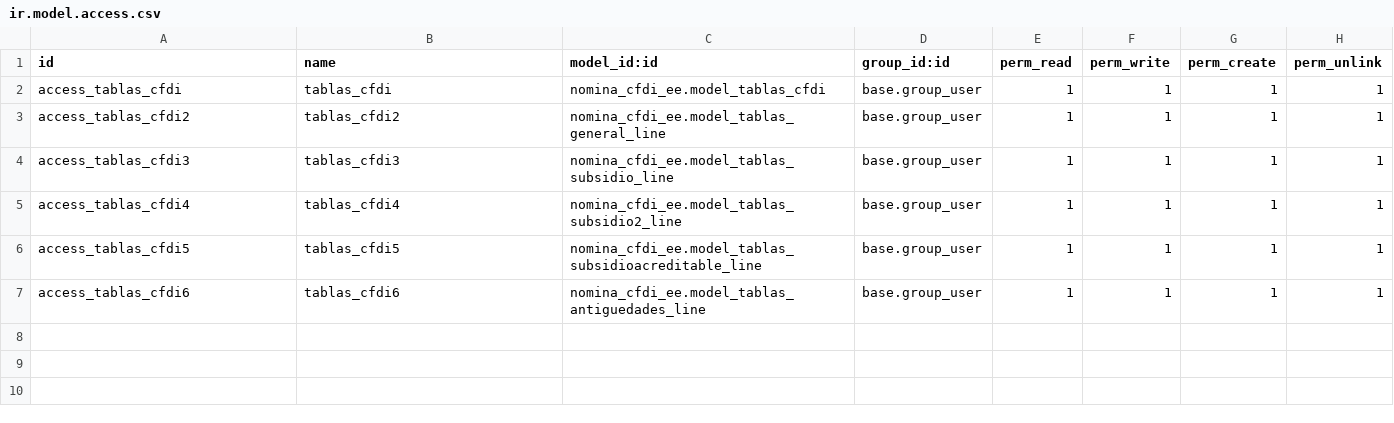
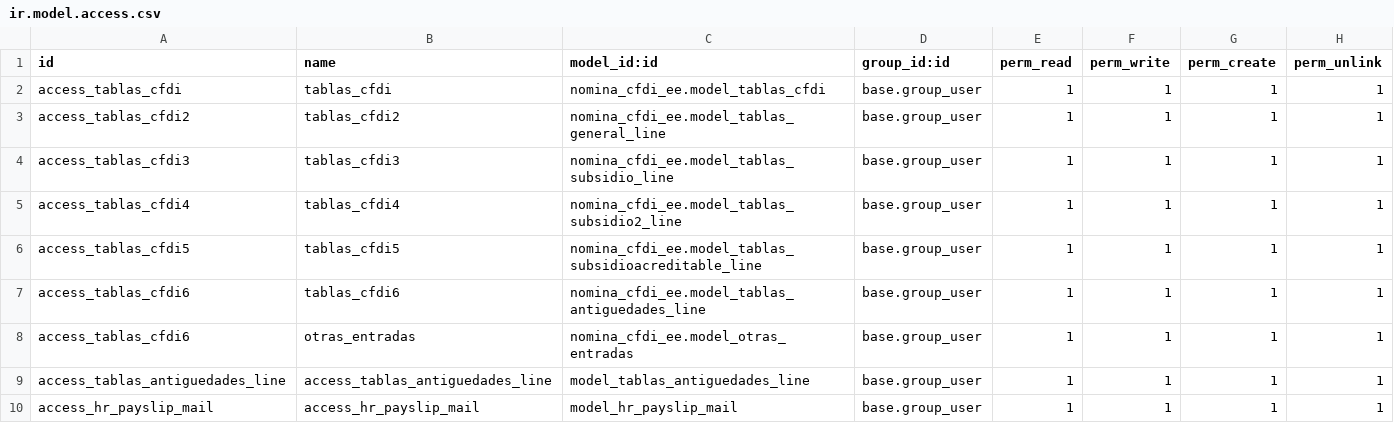
Before and after one commit to itadmin01/Odoo_CFDI, a CSV file: nomina_cfdi_ee/security/ir.model.access.csv, drawn as a sheet; the diff names each change by its address in the sheet, - before the commit and + after, or states it on an @@ line.

```diff
--- a/nomina_cfdi_ee/security/ir.model.access.csv
+++ b/nomina_cfdi_ee/security/ir.model.access.csv
+row 8: access_tablas_cfdi6 | otras_entradas | nomina_cfdi_ee.model_otras_entradas | base.group_user | 1 | 1 | 1 | 1
+row 9: access_tablas_antiguedades_line | access_tablas_antiguedades_line | model_tablas_antiguedades_line | base.group_user | 1 | 1 | 1 | 1
+row 10: access_hr_payslip_mail | access_hr_payslip_mail | model_hr_payslip_mail | base.group_user | 1 | 1 | 1 | 1
```
Also changed, not shown: nomina_cfdi/security/ir.model.access.csv, 26 other files.
